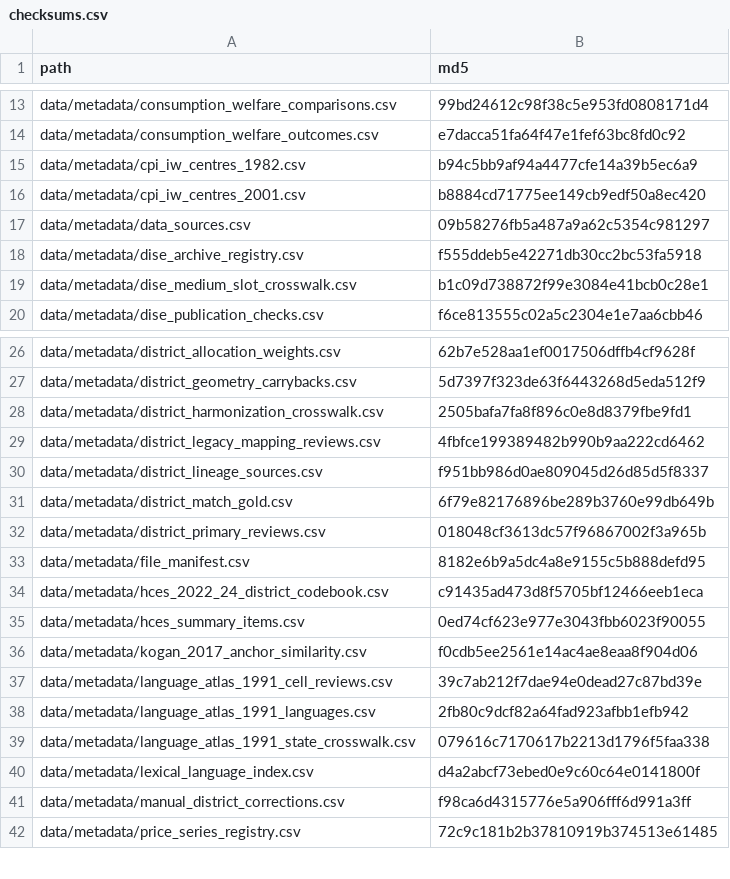
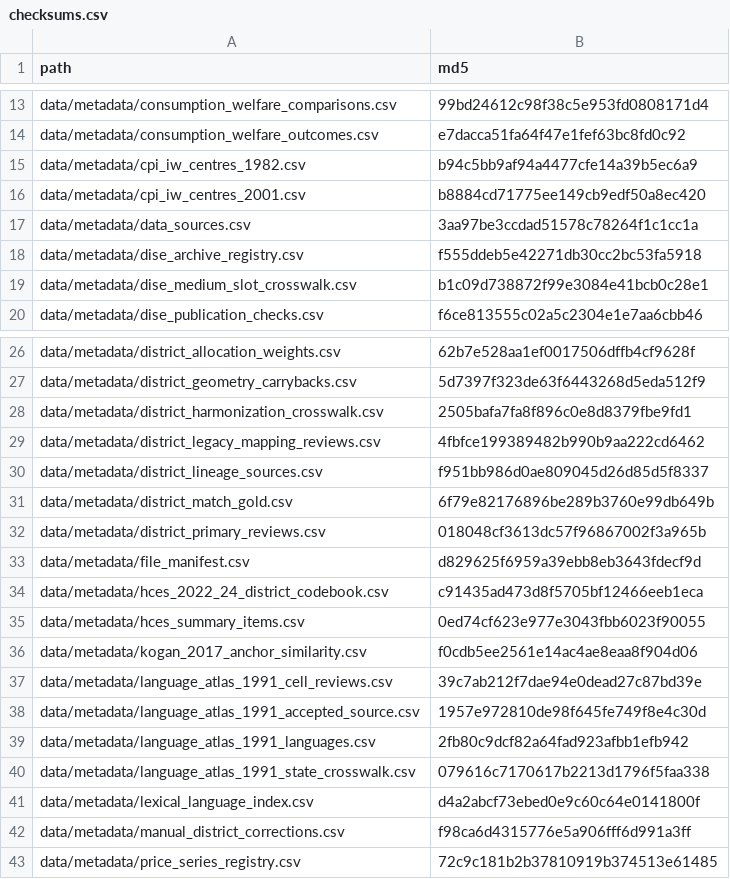
Before and after one commit to rishavbroy/emi-inequality-india, a CSV file: data/metadata/checksums.csv, drawn as a sheet; only a part is shown, gaps mark what is left out.

```diff
--- a/data/metadata/checksums.csv
+++ b/data/metadata/checksums.csv
@@ -16,3 +16,3 @@ data/metadata/cpi_iw_centres_1982.csv,b94c5bb9af94a4477cfe14a39b5ec6a9
 data/metadata/cpi_iw_centres_2001.csv,b8884cd71775ee149cb9edf50a8ec420
-data/metadata/data_sources.csv,09b58276fb5a487a9a62c5354c981297
+data/metadata/data_sources.csv,3aa97be3ccdad51578c78264f1c1cc1a
 data/metadata/dise_archive_registry.csv,f555ddeb5e42271db30cc2bc53fa5918
@@ -32,3 +32,3 @@ data/metadata/district_match_gold.csv,6f79e82176896be289b3760e99db649b
 data/metadata/district_primary_reviews.csv,018048cf3613dc57f96867002f3a965b
-data/metadata/file_manifest.csv,8182e6b9a5dc4a8e9155c5b888defd95
+data/metadata/file_manifest.csv,d829625f6959a39ebb8eb3643fdecf9d
 data/metadata/hces_2022_24_district_codebook.csv,c91435ad473d8f5705bf12466eeb1eca
@@ -37,2 +37,3 @@ data/metadata/kogan_2017_anchor_similarity.csv,f0cdb5ee2561e14ac4ae8eaa8f904d06
 data/metadata/language_atlas_1991_cell_reviews.csv,39c7ab212f7dae94e0dead27c87bd39e
+data/metadata/language_atlas_1991_accepted_source.csv,1957e972810de98f645fe749f8e4c30d
 data/metadata/language_atlas_1991_languages.csv,2fb80c9dcf82a64fad923afbb1efb942
```
Also changed, not shown: data/metadata/data_sources.csv, data/metadata/file_manifest.csv, 2 other files.
